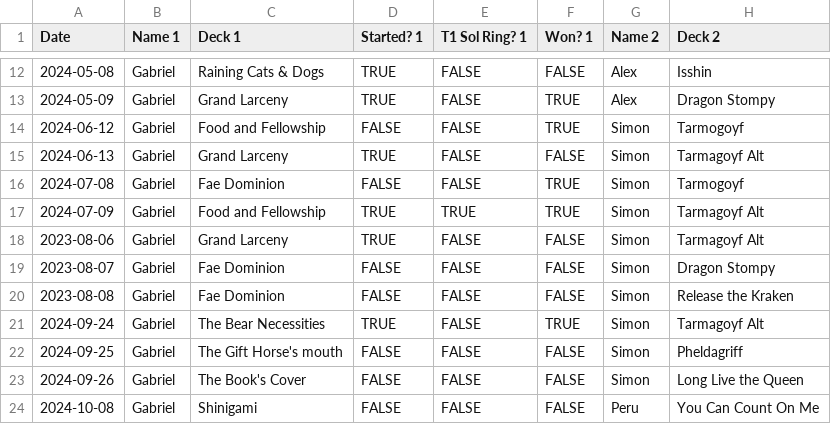
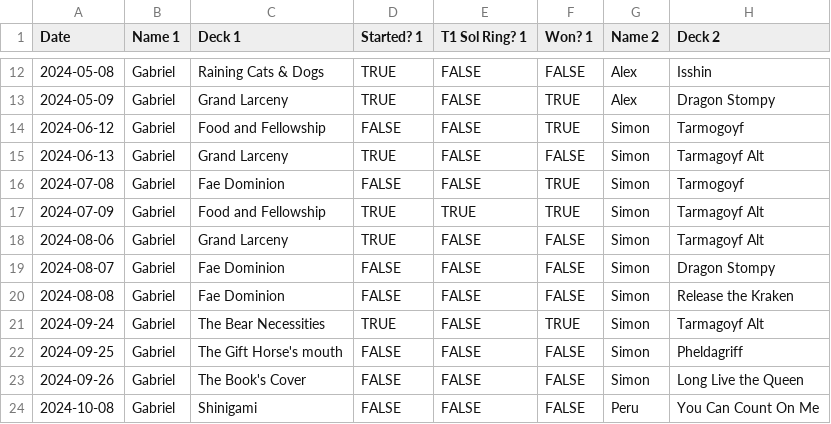
Before and after one commit to SpaceWarf/mtg-tracker, a CSV file: src/assets/csv/games.csv, drawn as a sheet; only a part is shown, gaps mark what is left out; the diff names each change by its address in the sheet, - before the commit and + after, or states it on an @@ line.

```diff
--- a/src/assets/csv/games.csv
+++ b/src/assets/csv/games.csv
-A18 (Date): 2023-08-06
+A18 (Date): 2024-08-06
-A19 (Date): 2023-08-07
+A19 (Date): 2024-08-07
-A20 (Date): 2023-08-08
+A20 (Date): 2024-08-08
```
Also changed, not shown: 20 other files.
